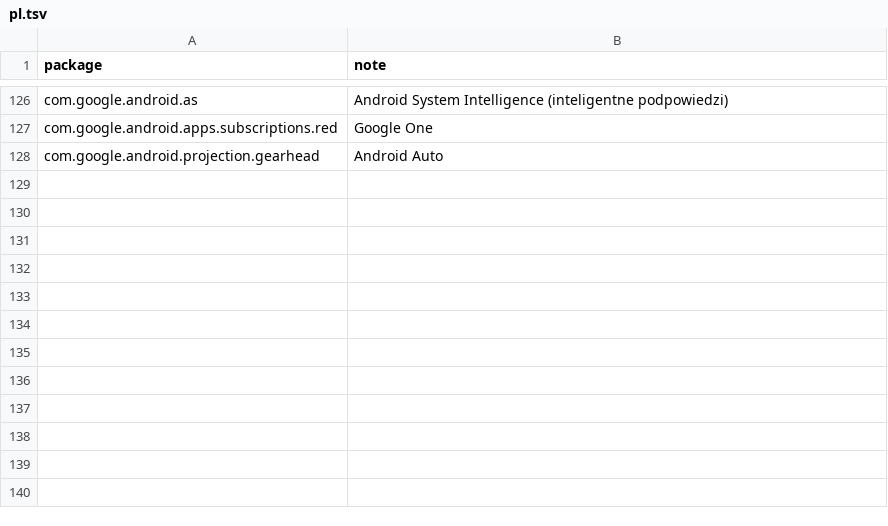
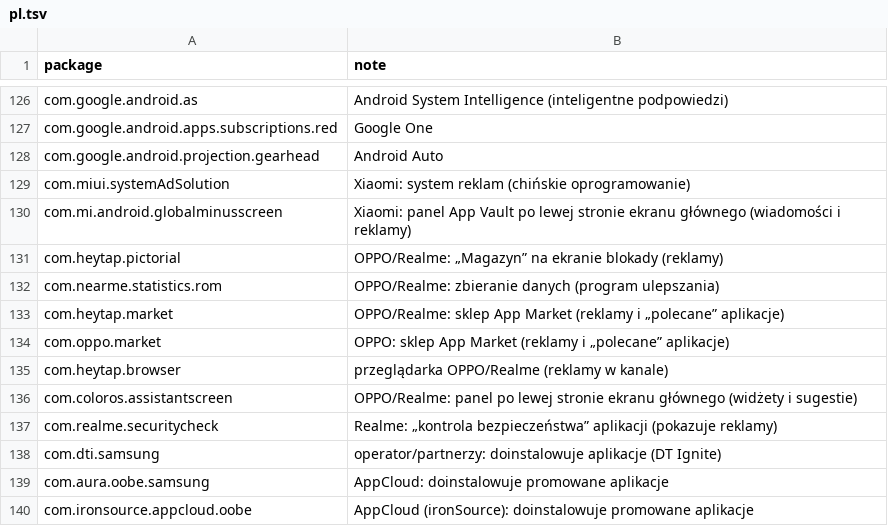
Before and after one commit to Meteoric-Potential-Unipessoal-Lda/phone-kit, a TSV file: data/notes/pl.tsv, drawn as a sheet; only a part is shown, gaps mark what is left out.

```diff
--- a/data/notes/pl.tsv
+++ b/data/notes/pl.tsv
@@ -128 +128,13 @@ com.google.android.apps.subscriptions.red	Google One
 com.google.android.projection.gearhead	Android Auto
+com.miui.systemAdSolution	Xiaomi: system reklam (chińskie oprogramowanie)
+com.mi.android.globalminusscreen	Xiaomi: panel App Vault po lewej stronie ekranu głównego (wiadomości i reklamy)
+com.heytap.pictorial	OPPO/Realme: „Magazyn” na ekranie blokady (reklamy)
+com.nearme.statistics.rom	OPPO/Realme: zbieranie danych (program ulepszania)
+com.heytap.market	OPPO/Realme: sklep App Market (reklamy i „polecane” aplikacje)
+com.oppo.market	OPPO: sklep App Market (reklamy i „polecane” aplikacje)
+com.heytap.browser	przeglądarka OPPO/Realme (reklamy w kanale)
+com.coloros.assistantscreen	OPPO/Realme: panel po lewej stronie ekranu głównego (widżety i sugestie)
+com.realme.securitycheck	Realme: „kontrola bezpieczeństwa” aplikacji (pokazuje reklamy)
+com.dti.samsung	operator/partnerzy: doinstalowuje aplikacje (DT Ignite)
+com.aura.oobe.samsung	AppCloud: doinstalowuje promowane aplikacje
+com.ironsource.appcloud.oobe	AppCloud (ironSource): doinstalowuje promowane aplikacje
```
Also changed, not shown: data/notes/es.tsv, data/notes/fr.tsv, 6 other files.
